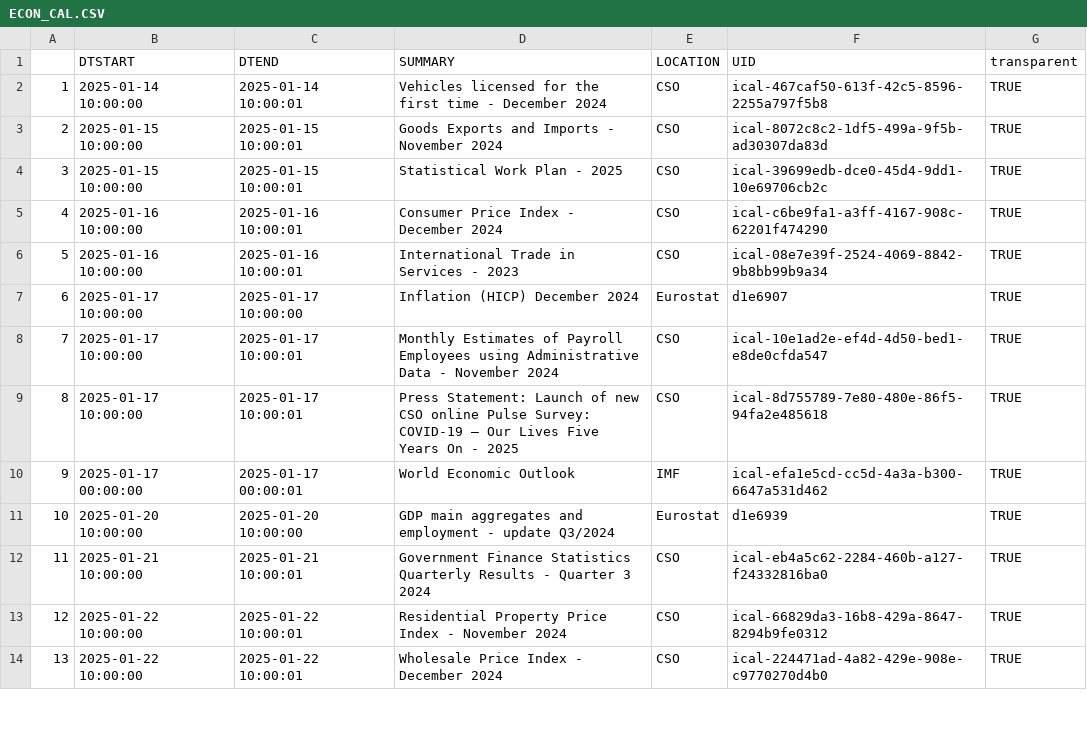
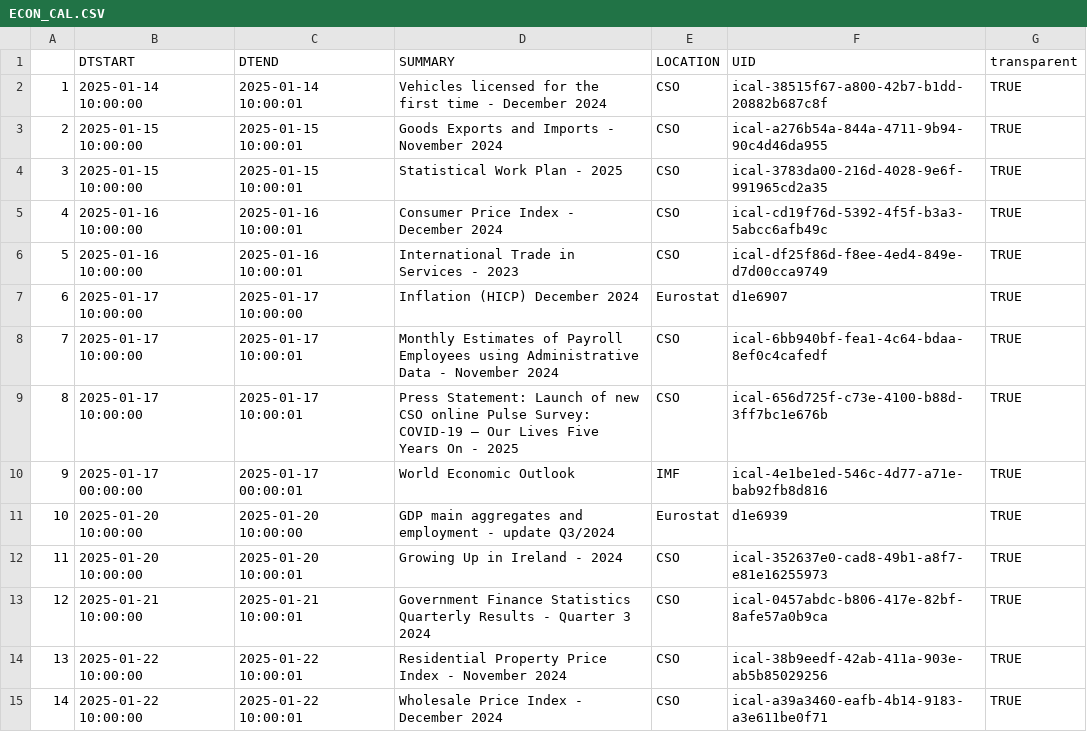
Before and after one commit to mflanagan201/gcal_auto, a CSV file: ECON_CAL.CSV, drawn as a sheet; only a part is shown; addresses are those after the commit; the diff covers the shown part only; the diff names each change by its address in the sheet, - before the commit and + after, or states it on an @@ line.

Commit message:
Add econ_cal.csv

```diff
--- a/ECON_CAL.CSV
+++ b/ECON_CAL.CSV
-F2 (UID): ical-467caf50-613f-42c5-8596-2255a797f5b8
+F2 (UID): ical-38515f67-a800-42b7-b1dd-20882b687c8f
-F3 (UID): ical-8072c8c2-1df5-499a-9f5b-ad30307da83d
+F3 (UID): ical-a276b54a-844a-4711-9b94-90c4d46da955
-F4 (UID): ical-39699edb-dce0-45d4-9dd1-10e69706cb2c
+F4 (UID): ical-3783da00-216d-4028-9e6f-991965cd2a35
-F5 (UID): ical-c6be9fa1-a3ff-4167-908c-62201f474290
+F5 (UID): ical-cd19f76d-5392-4f5f-b3a3-5abcc6afb49c
-F6 (UID): ical-08e7e39f-2524-4069-8842-9b8bb99b9a34
+F6 (UID): ical-df25f86d-f8ee-4ed4-849e-d7d00cca9749
-F8 (UID): ical-10e1ad2e-ef4d-4d50-bed1-e8de0cfda547
+F8 (UID): ical-6bb940bf-fea1-4c64-bdaa-8ef0c4cafedf
-F9 (UID): ical-8d755789-7e80-480e-86f5-94fa2e485618
+F9 (UID): ical-656d725f-c73e-4100-b88d-3ff7bc1e676b
-F10 (UID): ical-efa1e5cd-cc5d-4a3a-b300-6647a531d462
+F10 (UID): ical-4e1be1ed-546c-4d77-a71e-bab92fb8d816
+row 12: 11 | 2025-01-20 10:00:00 | 2025-01-20 10:00:01 | Growing Up in Ireland - 2024 | CSO | ical-352637e0-cad8-49b1-a8f7-e81e16255973 | TRUE
@@ column A renumbered from row 13 down @@
-F13 (UID): ical-eb4a5c62-2284-460b-a127-f24332816ba0
+F13 (UID): ical-0457abdc-b806-417e-82bf-8afe57a0b9ca
-F14 (UID): ical-66829da3-16b8-429a-8647-8294b9fe0312
+F14 (UID): ical-38b9eedf-42ab-411a-903e-ab5b85029256
-F15 (UID): ical-224471ad-4a82-429e-908e-c9770270d4b0
+F15 (UID): ical-a39a3460-eafb-4b14-9183-a3e611be0f71
```
Also changed, not shown: 2 added rows and 21 edited cells elsewhere in this file.
